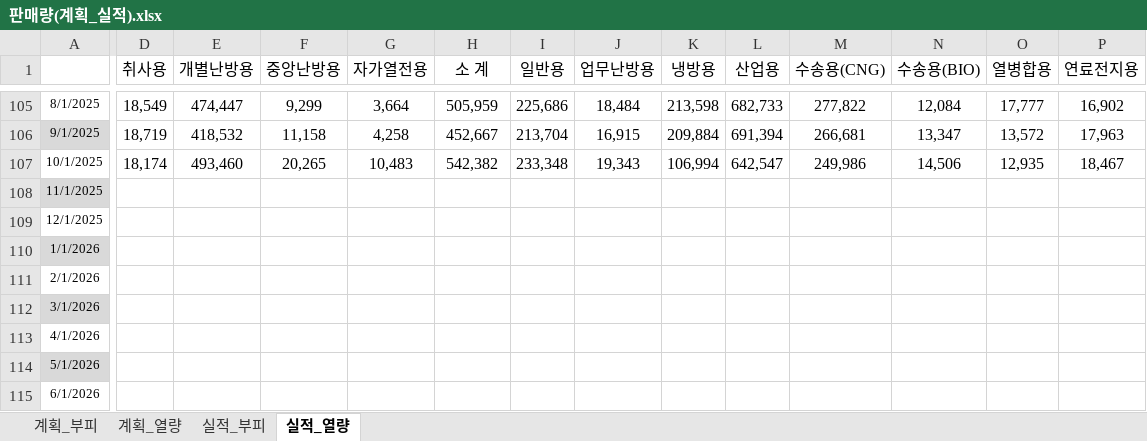
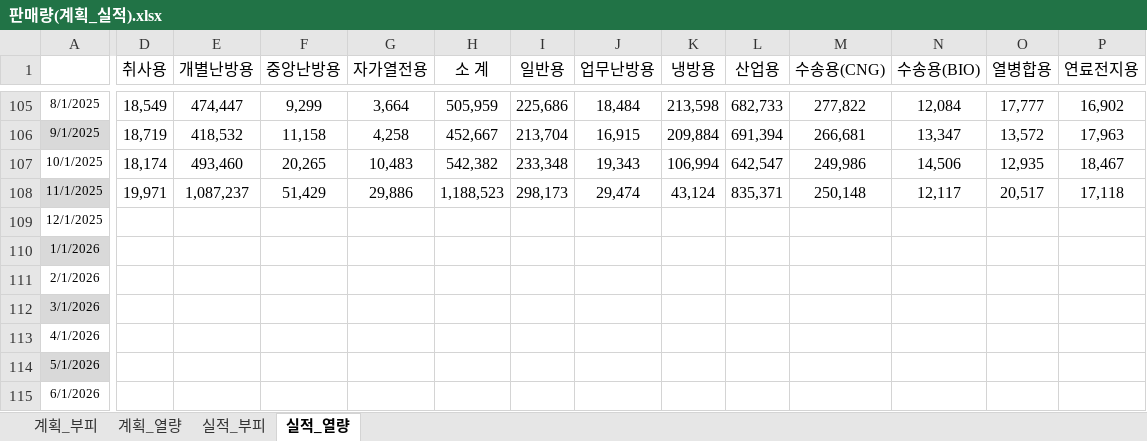
Before and after one commit to Han11112222/Gas-Supply-Forecast-Business-Plan, an Excel workbook: 판매량(계획_실적).xlsx, sheet 실적_열량, drawn as a sheet; only a part is shown, gaps mark what is left out; values as stored, in another font and other column widths than the file's, no borders; the diff covers the shown part only; the diff names each change by its address in the sheet, - before the commit and + after, or states it on an @@ line.

Commit message:
Add files via upload

```diff
--- a/판매량(계획_실적).xlsx (sheet 실적_열량)
+++ b/판매량(계획_실적).xlsx (sheet 실적_열량)
-D108 (취사용): (empty)
+D108 (취사용): 19,971
-E108 (개별난방용): (empty)
+E108 (개별난방용): 1,087,237
-F108 (중앙난방용): (empty)
+F108 (중앙난방용): 51,429
-G108 (자가열전용): (empty)
+G108 (자가열전용): 29,886
-H108 (소 계): (empty)
+H108 (소 계): 1,188,523
-I108 (일반용): (empty)
+I108 (일반용): 298,173
-J108 (업무난방용): (empty)
+J108 (업무난방용): 29,474
-K108 (냉방용): (empty)
+K108 (냉방용): 43,124
-L108 (산업용): (empty)
+L108 (산업용): 835,371
-M108 (수송용(CNG)): (empty)
+M108 (수송용(CNG)): 250,148
-N108 (수송용(BIO)): (empty)
+N108 (수송용(BIO)): 12,117
-O108 (열병합용): (empty)
+O108 (열병합용): 20,517
-P108 (연료전지용): (empty)
+P108 (연료전지용): 17,118
```
Also changed, not shown: 2 edited cells elsewhere in this sheet, sheet 실적_부피.
